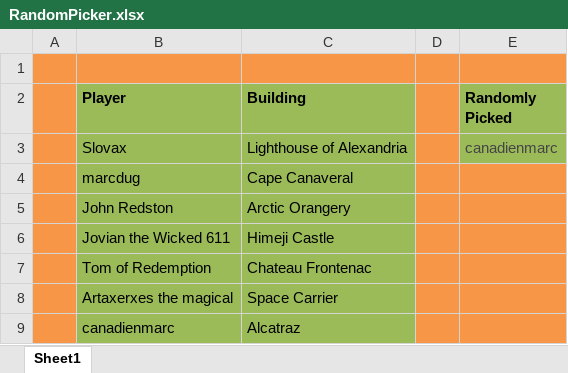
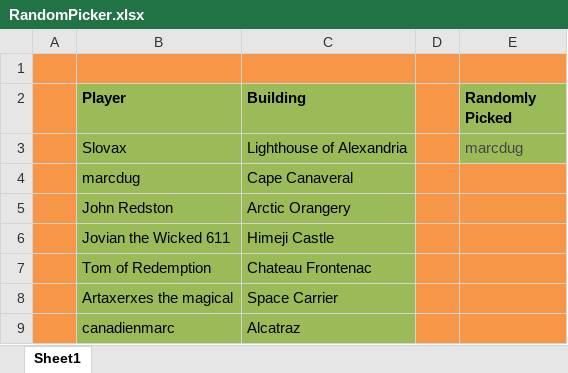
Before and after one commit to LazarusLottery/LazarusLottery.github.io, an Excel workbook: RandomPicker.xlsx, sheet Sheet1, drawn as a sheet; values as stored, in another font and other column widths than the file's, no borders; the diff names each change by its address in the sheet, - before the commit and + after, or states it on an @@ line.

```diff
--- a/RandomPicker.xlsx (sheet Sheet1)
+++ b/RandomPicker.xlsx (sheet Sheet1)
-E3 (Randomly Picked): canadienmarc
+E3 (Randomly Picked): marcdug
```
Also changed, not shown: 2 other files.
